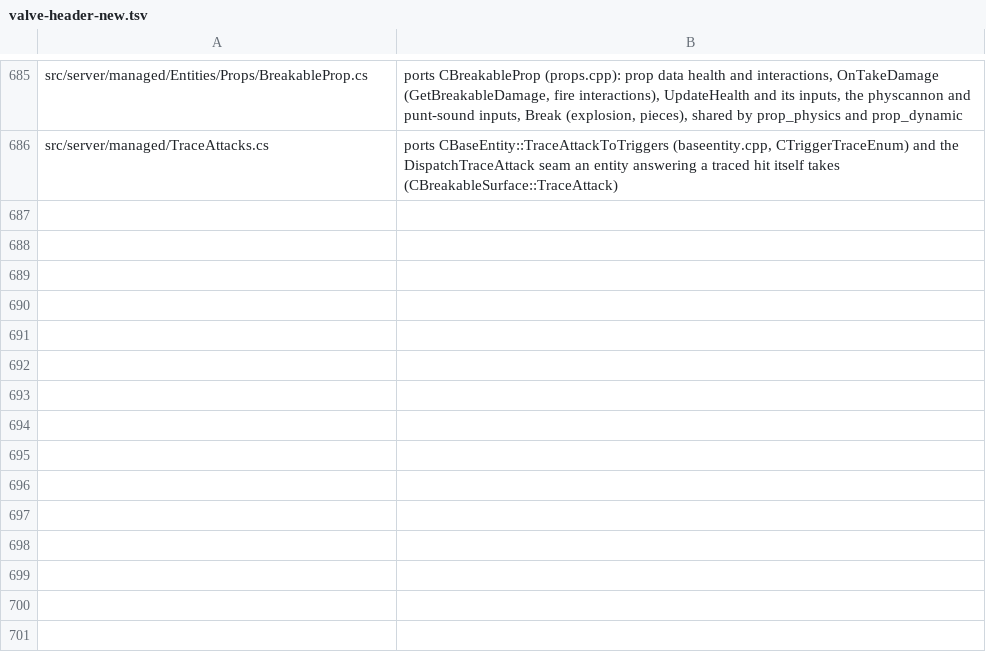
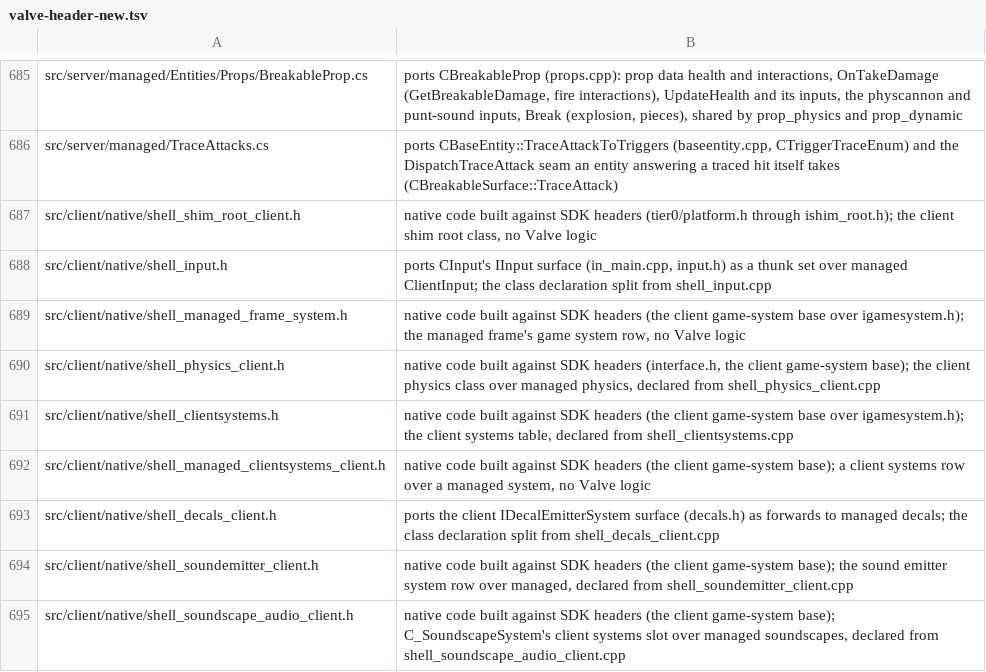
Before and after one commit to muflub/source-sdk-sharp, a TSV file: docs/valve-header-new.tsv, drawn as a sheet; only a part is shown, gaps mark what is left out.

```diff
--- a/docs/valve-header-new.tsv
+++ b/docs/valve-header-new.tsv
@@ -686 +686,10 @@ src/server/managed/Entities/Props/BreakableProp.cs	ports CBreakableProp (props.c
 src/server/managed/TraceAttacks.cs	ports CBaseEntity::TraceAttackToTriggers (baseentity.cpp, CTriggerTraceEnum) and the DispatchTraceAttack seam an entity answering a traced hit itself takes (CBreakableSurface::TraceAttack)
+src/client/native/shell_shim_root_client.h	native code built against SDK headers (tier0/platform.h through ishim_root.h); the client shim root class, no Valve logic
+src/client/native/shell_input.h	ports CInput's IInput surface (in_main.cpp, input.h) as a thunk set over managed ClientInput; the class declaration split from shell_input.cpp
+src/client/native/shell_managed_frame_system.h	native code built against SDK headers (the client game-system base over igamesystem.h); the managed frame's game system row, no Valve logic
+src/client/native/shell_physics_client.h	native code built against SDK headers (interface.h, the client game-system base); the client physics class over managed physics, declared from shell_physics_client.cpp
+src/client/native/shell_clientsystems.h	native code built against SDK headers (the client game-system base over igamesystem.h); the client systems table, declared from shell_clientsystems.cpp
+src/client/native/shell_managed_clientsystems_client.h	native code built against SDK headers (the client game-system base); a client systems row over a managed system, no Valve logic
+src/client/native/shell_decals_client.h	ports the client IDecalEmitterSystem surface (decals.h) as forwards to managed decals; the class declaration split from shell_decals_client.cpp
+src/client/native/shell_soundemitter_client.h	native code built against SDK headers (the client game-system base); the sound emitter system row over managed, declared from shell_soundemitter_client.cpp
+src/client/native/shell_soundscape_audio_client.h	native code built against SDK headers (the client game-system base); C_SoundscapeSystem's client systems slot over managed soundscapes, declared from shell_soundscape_audio_client.cpp
```
Also changed, not shown: docs/engineapi-areas.tsv, 54 other files.
